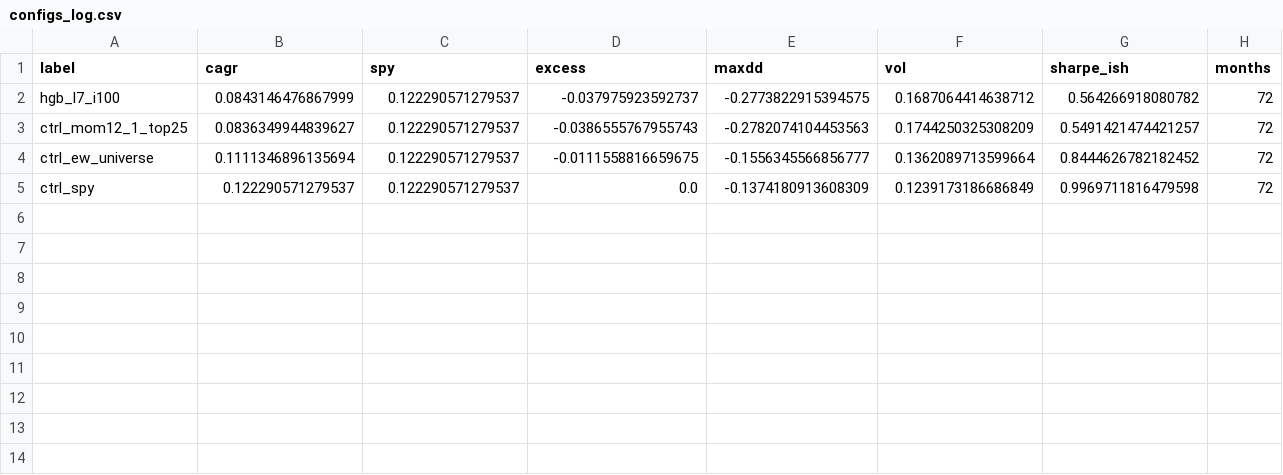
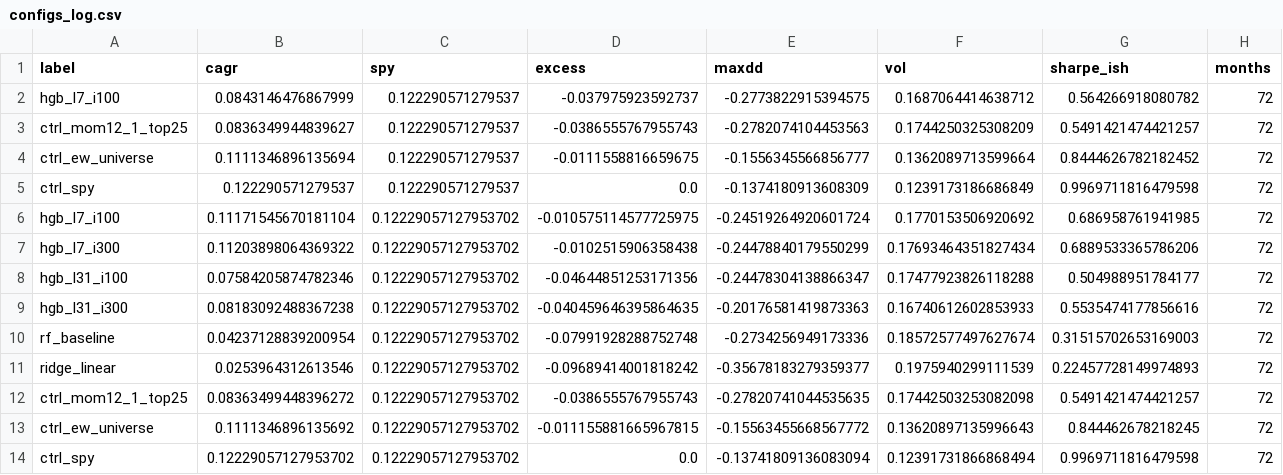
Before and after one commit to albertjoseph0/alpha, a CSV file: research/round5/m11_tree_ranker/configs_log.csv, drawn as a sheet; only a part is shown; rows hold the shown columns only; the diff names each change by its address in the sheet, - before the commit and + after, or states it on an @@ line.

```diff
--- a/research/round5/m11_tree_ranker/configs_log.csv
+++ b/research/round5/m11_tree_ranker/configs_log.csv
+row 6: hgb_l7_i100 | 0.11171545670181104 | 0.12229057127953702 | -0.010575114577725975 | -0.24519264920601724 | 0.1770153506920692 | 0.686958761941985 | 72
+row 7: hgb_l7_i300 | 0.11203898064369322 | 0.12229057127953702 | -0.0102515906358438 | -0.24478840179550299 | 0.17693464351827434 | 0.6889533365786206 | 72
+row 8: hgb_l31_i100 | 0.07584205874782346 | 0.12229057127953702 | -0.04644851253171356 | -0.24478304138866347 | 0.17477923826118288 | 0.504988951784177 | 72
+row 9: hgb_l31_i300 | 0.08183092488367238 | 0.12229057127953702 | -0.040459646395864635 | -0.20176581419873363 | 0.16740612602853933 | 0.5535474177856616 | 72
+row 10: rf_baseline | 0.04237128839200954 | 0.12229057127953702 | -0.07991928288752748 | -0.2734256949173336 | 0.18572577497627674 | 0.31515702653169003 | 72
+row 11: ridge_linear | 0.0253964312613546 | 0.12229057127953702 | -0.09689414001818242 | -0.35678183279359377 | 0.1975940299111539 | 0.22457728149974893 | 72
+row 12: ctrl_mom12_1_top25 | 0.08363499448396272 | 0.12229057127953702 | -0.0386555767955743 | -0.27820741044535635 | 0.17442503253082098 | 0.5491421474421257 | 72
+row 13: ctrl_ew_universe | 0.1111346896135692 | 0.12229057127953702 | -0.011155881665967815 | -0.15563455668567772 | 0.13620897135996643 | 0.844462678218245 | 72
+row 14: ctrl_spy | 0.12229057127953702 | 0.12229057127953702 | 0.0 | -0.13741809136083094 | 0.12391731866868494 | 0.9969711816479598 | 72
```
Also changed, not shown: research/round5/m11_tree_ranker/bt_dev_ew.csv, research/round5/m11_tree_ranker/results_dev.csv, 17 other files.
